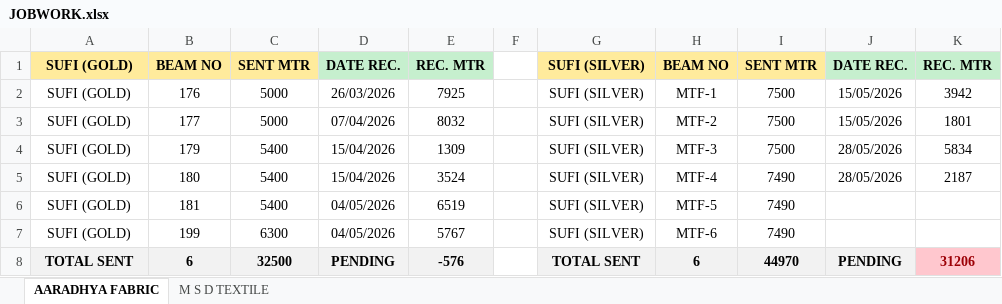
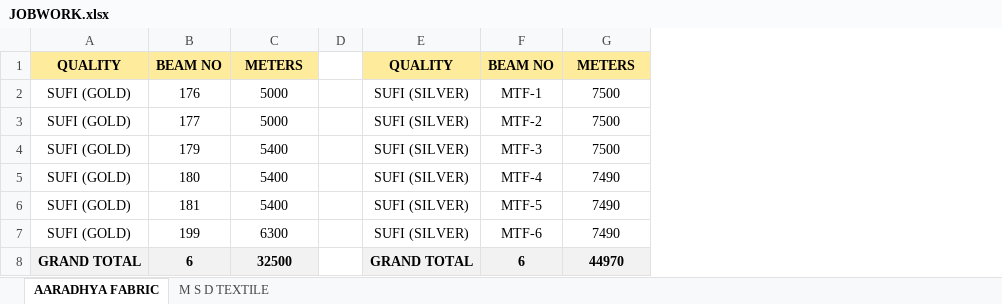
Before and after one commit to avishiki/TexWeaves, an Excel workbook: JOBWORK.xlsx, sheet AARADHYA FABRIC, drawn as a sheet; values as stored, in another font and other column widths than the file's, no borders; removed rows and columns are numbered as before the commit, all else as after; the diff names each change by its address in the sheet, - before the commit and + after, or states it on an @@ line.

```diff
--- a/JOBWORK.xlsx (sheet AARADHYA FABRIC)
+++ b/JOBWORK.xlsx (sheet AARADHYA FABRIC)
-column D, rows 1-8: DATE REC. | 26/03/2026 | 07/04/2026 | 15/04/2026 | 15/04/2026 | 04/05/2026 | 04/05/2026 | PENDING
-column E, rows 1-8: REC. MTR | 7925 | 8032 | 1309 | 3524 | 6519 | 5767 | -576
-column J, rows 1-8: DATE REC. | 15/05/2026 | 15/05/2026 | 28/05/2026 | 28/05/2026 |  |  | PENDING
-column K, rows 1-8: REC. MTR | 3942 | 1801 | 5834 | 2187 |  |  | 31206
-A1: SUFI (GOLD)
+A1: QUALITY
-C1: SENT MTR
+C1: METERS
-E1: SUFI (SILVER)
+E1: QUALITY
-G1: SENT MTR
+G1: METERS
-A8: TOTAL SENT
+A8: GRAND TOTAL
-E8: TOTAL SENT
+E8: GRAND TOTAL
```
Also changed, not shown: sheet M S D TEXTILE, BEAM BOOK.xlsx, Cost Sheet.xlsx, 2 other files.
